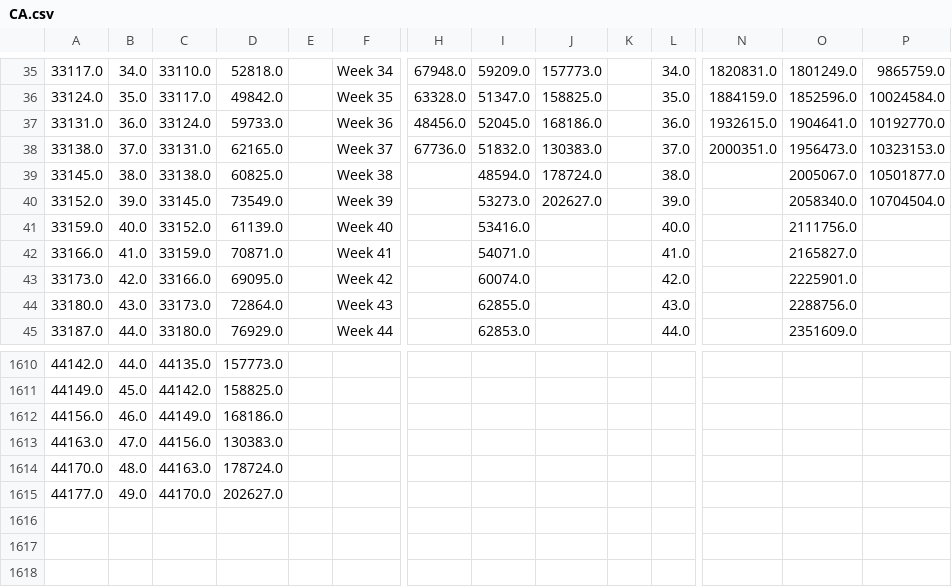
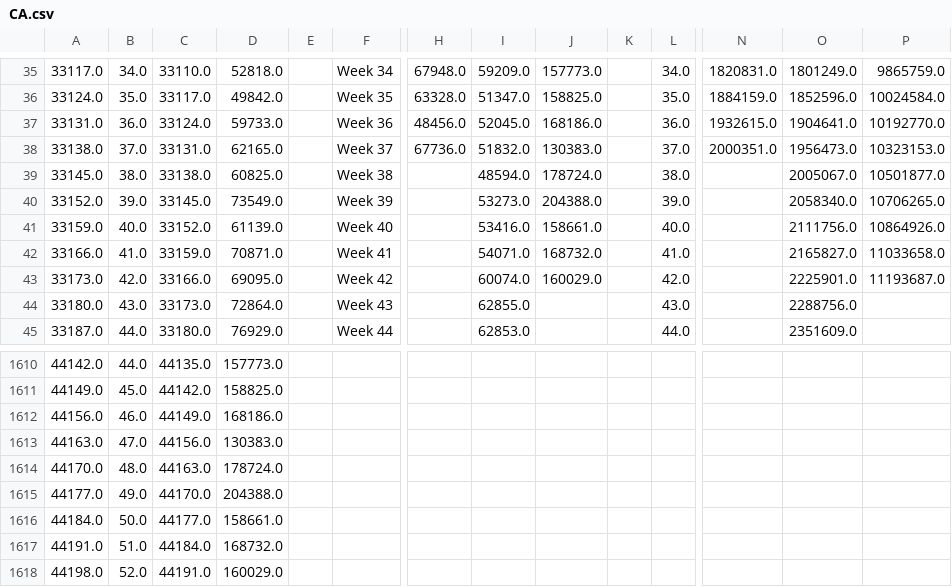
Before and after one commit to UI-Research/ui-claims, a CSV file: data/csv/CA.csv, drawn as a sheet; only a part is shown, gaps mark what is left out; rows hold the shown columns only; the diff names each change by its address in the sheet, - before the commit and + after, or states it on an @@ line.

```diff
--- a/data/csv/CA.csv
+++ b/data/csv/CA.csv
-J40: 202627.0
+J40: 204388.0
-P40: 10704504.0
+P40: 10706265.0
-J41: (empty)
+J41: 158661.0
-P41: (empty)
+P41: 10864926.0
-J42: (empty)
+J42: 168732.0
-P42: (empty)
+P42: 11033658.0
-J43: (empty)
+J43: 160029.0
-P43: (empty)
+P43: 11193687.0
-D1615: 202627.0
+D1615: 204388.0
+row 1616: 44184.0 | 50.0 | 44177.0 | 158661.0
+row 1617: 44191.0 | 51.0 | 44184.0 | 168732.0
+row 1618: 44198.0 | 52.0 | 44191.0 | 160029.0
```
Also changed, not shown: data/csv/FL.csv, data/csv/GA.csv, 54 other files.
